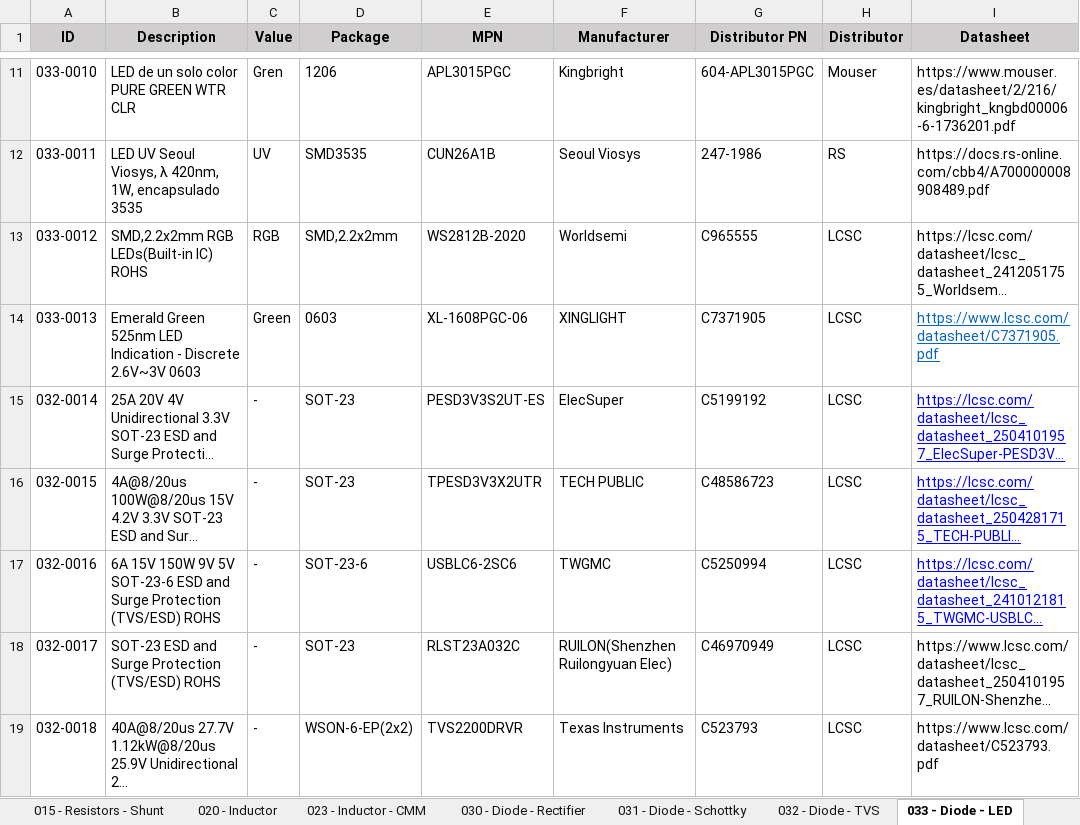
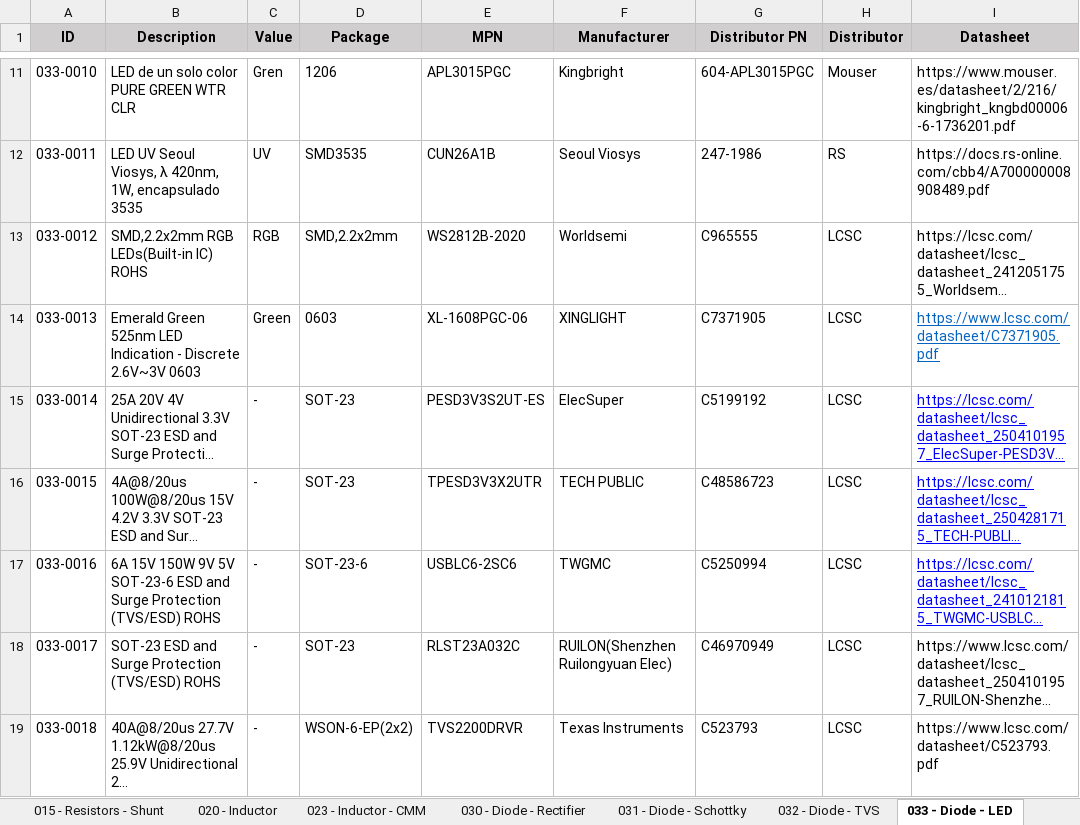
Before and after one commit to Gustavo-Gago/LIB, an Excel workbook: eUSR_Database.xlsx, sheet 033 - Diode - LED, drawn as a sheet; only a part is shown, gaps mark what is left out; long unchanged cells end in …; values as stored, in another font and other column widths than the file's, no borders; the diff covers the shown part only; the diff names each change by its address in the sheet, - before the commit and + after, or states it on an @@ line.

```diff
--- a/eUSR_Database.xlsx (sheet 033 - Diode - LED)
+++ b/eUSR_Database.xlsx (sheet 033 - Diode - LED)
-A15 (ID): 032-0014
+A15 (ID): 033-0014
-A16 (ID): 032-0015
+A16 (ID): 033-0015
-A17 (ID): 032-0016
+A17 (ID): 033-0016
-A18 (ID): 032-0017
+A18 (ID): 033-0017
-A19 (ID): 032-0018
+A19 (ID): 033-0018
```
Also changed, not shown: 1 added row and 4 edited cells elsewhere in this sheet, sheet 010 - Resistors - SMD, sheet 001 - Capacitors - SMD Ceramics, sheet 015 - Resistors - Shunt, 2 other files.
